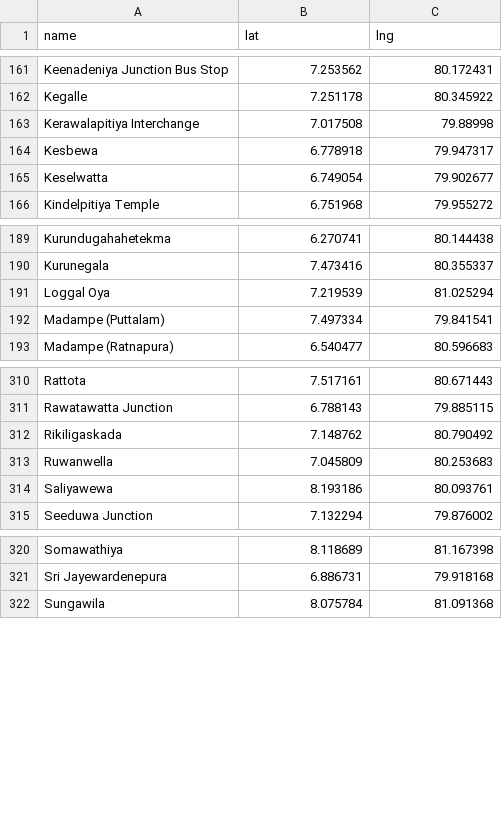
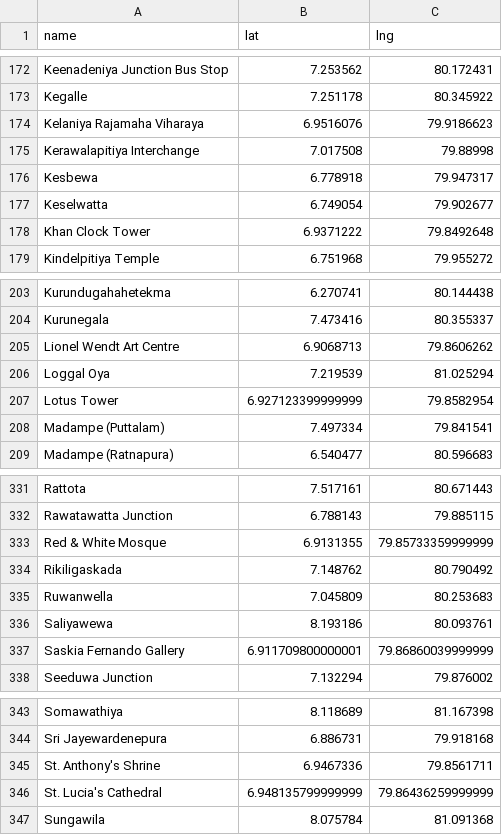
Before and after one commit to nuuuwan/misc-sl-data, a CSV file: geography.sl.locations.v1.csv, drawn as a sheet; only a part is shown, gaps mark what is left out; the diff covers the shown part only.

```diff
--- a/geography.sl.locations.v1.csv
+++ b/geography.sl.locations.v1.csv
@@ -162,2 +173,3 @@ Keenadeniya Junction Bus Stop,7.253562,80.172431
 Kegalle,7.251178,80.345922
+Kelaniya Rajamaha Viharaya,6.9516076,79.9186623
 Kerawalapitiya Interchange,7.017508,79.88998
@@ -165,2 +177,3 @@ Kesbewa,6.778918,79.947317
 Keselwatta,6.749054,79.902677
+Khan Clock Tower,6.9371222,79.8492648
 Kindelpitiya Temple,6.751968,79.955272
@@ -190,3 +204,5 @@ Kurundugahahetekma,6.270741,80.144438
 Kurunegala,7.473416,80.355337
+Lionel Wendt Art Centre,6.9068713,79.8606262
 Loggal Oya,7.219539,81.025294
+Lotus Tower,6.927123399999999,79.8582954
 Madampe (Puttalam),7.497334,79.841541
@@ -311,2 +332,3 @@ Rattota,7.517161,80.671443
 Rawatawatta Junction,6.788143,79.885115
+Red & White Mosque,6.9131355,79.85733359999999
 Rikiligaskada,7.148762,80.790492
@@ -314,2 +336,3 @@ Ruwanwella,7.045809,80.253683
 Saliyawewa,8.193186,80.093761
+Saskia Fernando Gallery,6.911709800000001,79.86860039999999
 Seeduwa Junction,7.132294,79.876002
@@ -321,2 +344,4 @@ Somawathiya,8.118689,81.167398
 Sri Jayewardenepura,6.886731,79.918168
+St. Anthony's Shrine,6.9467336,79.8561711
+St. Lucia's Cathedral,6.948135799999999,79.86436259999999
 Sungawila,8.075784,81.091368
```
Also changed, not shown: 19 added rows elsewhere in this file, 1 other file.
